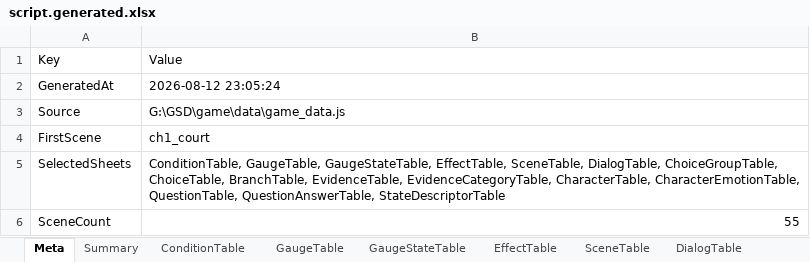
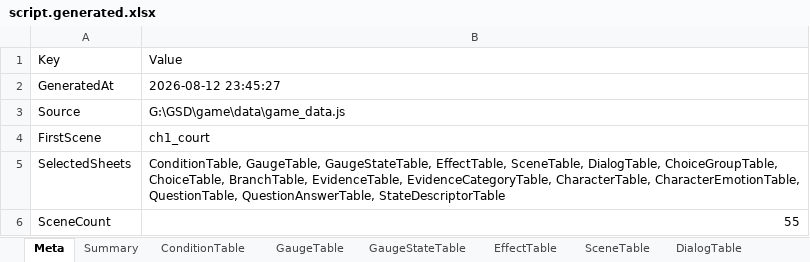
Before and after one commit to yong124/GSD, an Excel workbook: content/generated/script.generated.xlsx, sheet Meta, drawn as a sheet; values as stored, in another font and other column widths than the file's, no borders; the diff names each change by its address in the sheet, - before the commit and + after, or states it on an @@ line.

```diff
--- a/content/generated/script.generated.xlsx (sheet Meta)
+++ b/content/generated/script.generated.xlsx (sheet Meta)
-B2: 2026-08-12 23:05:24
+B2: 2026-08-12 23:45:27
```
Also changed, not shown: sheet QuestionAnswerTable, sheet ConditionTable, sheet QuestionTable, sheet Summary, 25 other files.
